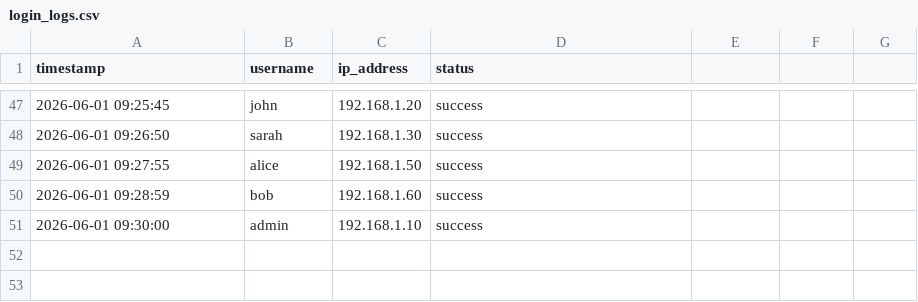
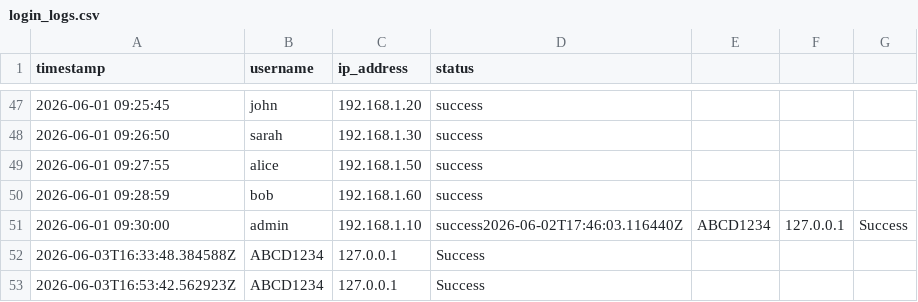
Before and after one commit to AmitKumarMaurya92/IntelliSecure, a CSV file: logs/login_logs.csv, drawn as a sheet; only a part is shown, gaps mark what is left out.

```diff
--- a/logs/login_logs.csv
+++ b/logs/login_logs.csv
@@ -50,2 +50,4 @@ timestamp,username,ip_address,status
 2026-06-01 09:28:59,bob,192.168.1.60,success
-2026-06-01 09:30:00,admin,192.168.1.10,success
+2026-06-01 09:30:00,admin,192.168.1.10,success2026-06-02T17:46:03.116440Z,ABCD1234,127.0.0.1,Success
+2026-06-03T16:33:48.384588Z,ABCD1234,127.0.0.1,Success
+2026-06-03T16:53:42.562923Z,ABCD1234,127.0.0.1,Success
```
Also changed, not shown: 13 other files.
